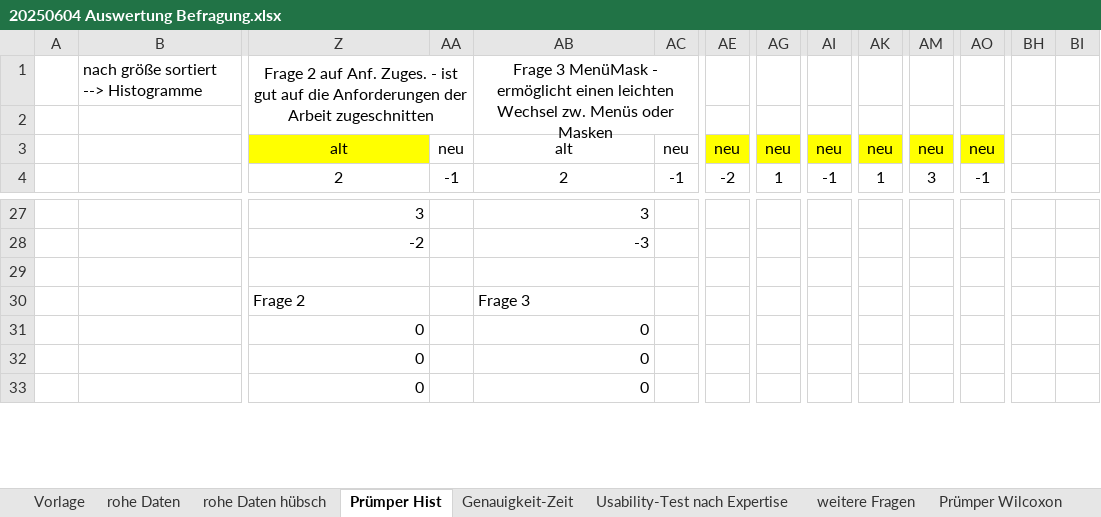
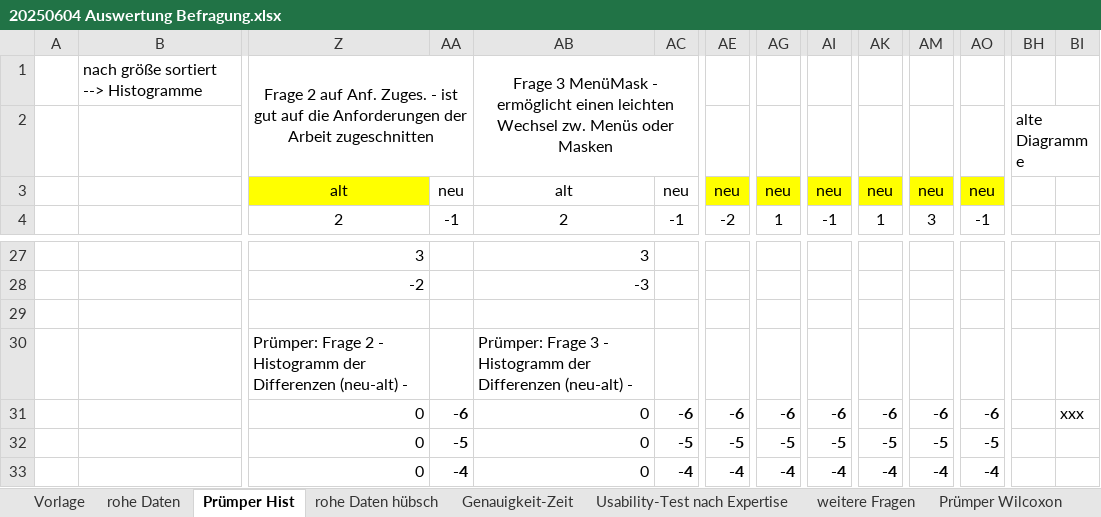
Before and after one commit to sxndrx-cxlxnx/h_da_B7-Bachelorarbeit, an Excel workbook: Diagramme/20250604 Auswertung Befragung.xlsx, sheet Prümper Hist, drawn as a sheet; only a part is shown, gaps mark what is left out; values as stored, in another font and other column widths than the file's, no borders; charts and pictures and conditional formats not drawn; removed rows and columns are numbered as before the commit, all else as after; rows hold the shown columns only; the diff covers the shown part only; the diff names each change by its address in the sheet, - before the commit and + after, or states it on an @@ line.

Commit message:
Notizen und xlsx und pptx für Diagramme

```diff
--- a/Diagramme/20250604 Auswertung Befragung.xlsx (sheet Prümper Hist)
+++ b/Diagramme/20250604 Auswertung Befragung.xlsx (sheet Prümper Hist)
@@ sheet tab order changed: Vorlage | rohe Daten | Prümper Hist | rohe Daten hübsch | Genauigkeit-Zeit | Usability-Test nach Expertise | weitere Fragen | Prümper Wilcoxon @@
-BH2: (empty)
+BH2: alte Diagramme
-row 30:  |  | Frage 2 |  | Frage 3
+row 30:  |  | Prümper: Frage 2 - Histogramm der Differenzen (neu-alt) - |  | Prümper: Frage 3 - Histogramm der Differenzen (neu-alt) -
-AA31: (empty)
+AA31: -6
-AC31: (empty)
+AC31: -6
-AE31: (empty)
+AE31: -6
-AG31: (empty)
+AG31: -6
-AI31: (empty)
+AI31: -6
-AK31: (empty)
+AK31: -6
-AM31: (empty)
+AM31: -6
-AO31: (empty)
+AO31: -6
-BI31: (empty)
+BI31: xxx
-AA32: (empty)
+AA32: -5
-AC32: (empty)
+AC32: -5
-AE32: (empty)
+AE32: -5
-AG32: (empty)
+AG32: -5
-AI32: (empty)
+AI32: -5
-AK32: (empty)
+AK32: -5
-AM32: (empty)
+AM32: -5
-AO32: (empty)
+AO32: -5
-AA33: (empty)
+AA33: -4
-AC33: (empty)
+AC33: -4
-AE33: (empty)
+AE33: -4
-AG33: (empty)
+AG33: -4
-AI33: (empty)
+AI33: -4
-AK33: (empty)
+AK33: -4
-AM33: (empty)
+AM33: -4
-AO33: (empty)
+AO33: -4
```
Also changed, not shown: 15 added rows and 80 edited cells elsewhere in this sheet, sheet rohe Daten, sheet Genauigkeit-Zeit, charts or pictures, 4 other files.
